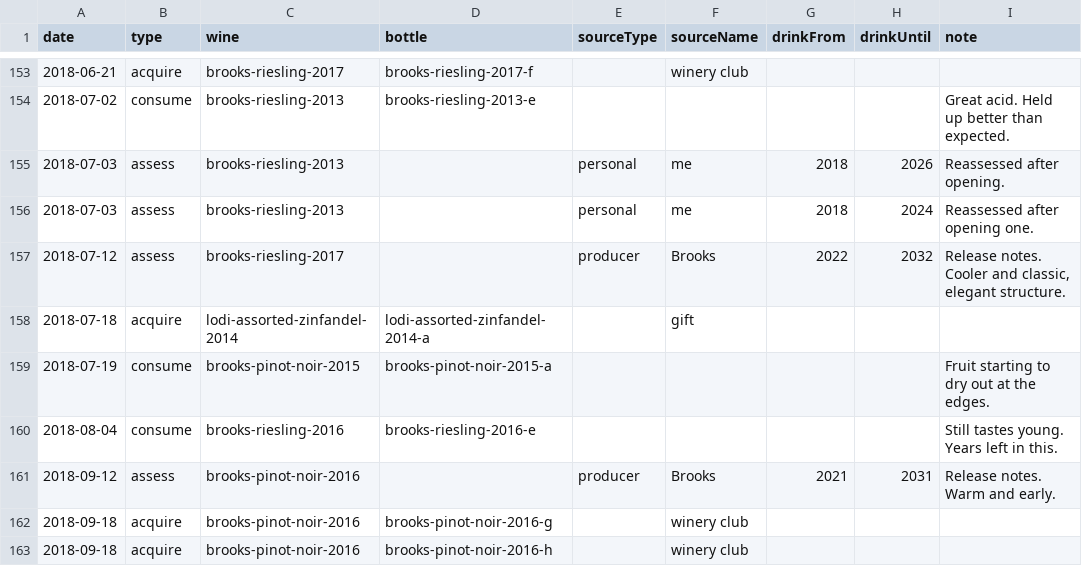
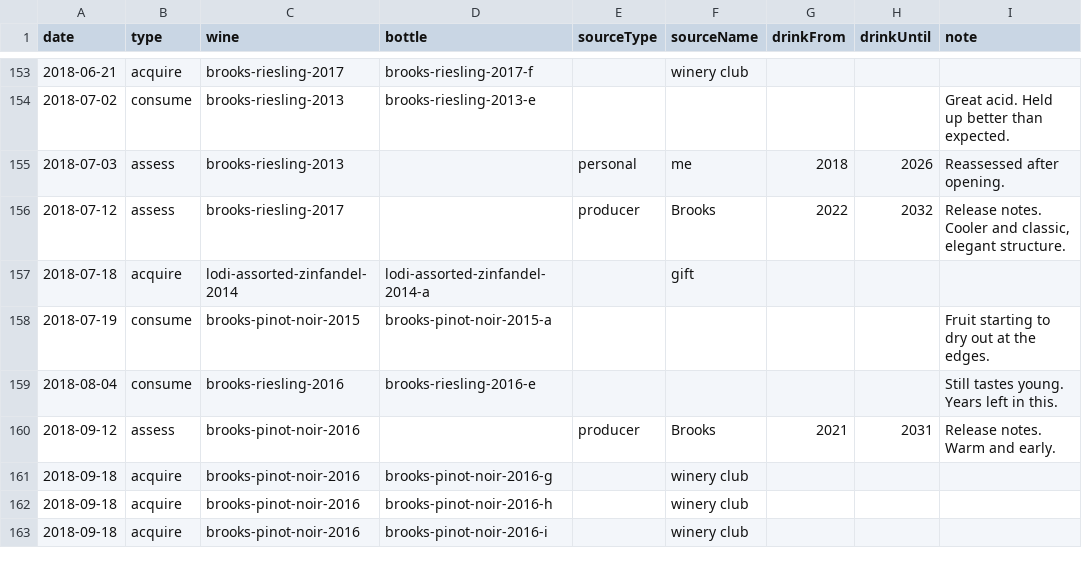
Before and after one commit to kenwalger/Cellar, a CSV file: sample_data/ledger.csv, drawn as a sheet; only a part is shown, gaps mark what is left out; the shorter side is filled out with more unchanged rows.

```diff
--- a/sample_data/ledger.csv
+++ b/sample_data/ledger.csv
@@ -155,3 +155,2 @@ date,type,wine,bottle,sourceType,sourceName,drinkFrom,drinkUntil,note
 2018-07-03,assess,brooks-riesling-2013,,personal,me,2018,2026,Reassessed after opening.
-2018-07-03,assess,brooks-riesling-2013,,personal,me,2018,2024,Reassessed after opening one.
 2018-07-12,assess,brooks-riesling-2017,,producer,Brooks,2022,2032,"Release notes. Cooler and classic, elegant structure."
```
Also changed, not shown: 19 other files.
